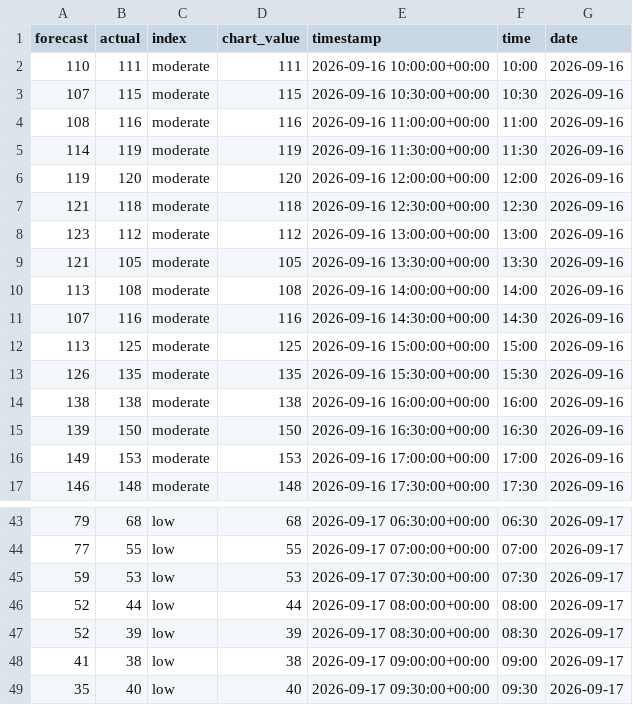
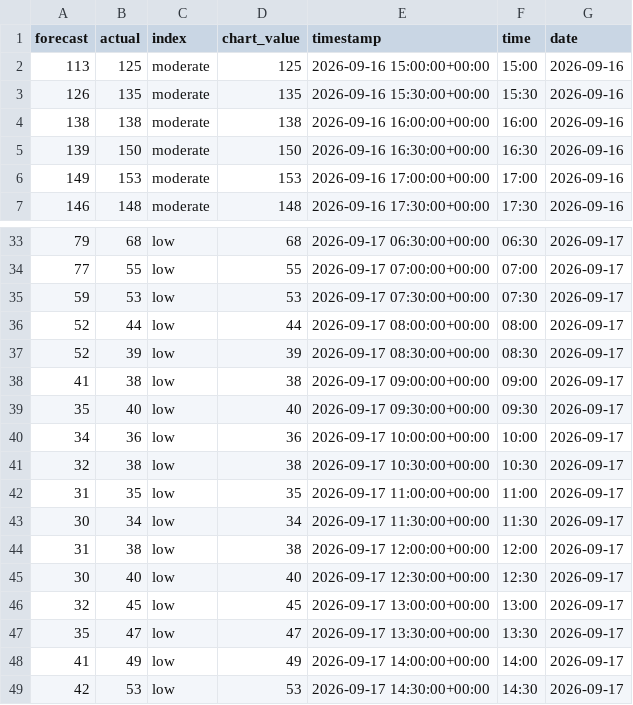
Before and after one commit to olliebranston/the-new-current-site, a CSV file: data/cleaned-live-carbon-intensity.csv, drawn as a sheet; only a part is shown, gaps mark what is left out; removed rows and columns are numbered as before the commit, all else as after; the diff names each change by its address in the sheet, - before the commit and + after, or states it on an @@ line.

```diff
--- a/data/cleaned-live-carbon-intensity.csv
+++ b/data/cleaned-live-carbon-intensity.csv
-row 2: 110 | 111 | moderate | 111 | 2026-09-16 10:00:00+00:00 | 10:00 | 2026-09-16
-row 3: 107 | 115 | moderate | 115 | 2026-09-16 10:30:00+00:00 | 10:30 | 2026-09-16
-row 4: 108 | 116 | moderate | 116 | 2026-09-16 11:00:00+00:00 | 11:00 | 2026-09-16
-row 5: 114 | 119 | moderate | 119 | 2026-09-16 11:30:00+00:00 | 11:30 | 2026-09-16
-row 6: 119 | 120 | moderate | 120 | 2026-09-16 12:00:00+00:00 | 12:00 | 2026-09-16
-row 7: 121 | 118 | moderate | 118 | 2026-09-16 12:30:00+00:00 | 12:30 | 2026-09-16
-row 8: 123 | 112 | moderate | 112 | 2026-09-16 13:00:00+00:00 | 13:00 | 2026-09-16
-row 9: 121 | 105 | moderate | 105 | 2026-09-16 13:30:00+00:00 | 13:30 | 2026-09-16
-row 10: 113 | 108 | moderate | 108 | 2026-09-16 14:00:00+00:00 | 14:00 | 2026-09-16
-row 11: 107 | 116 | moderate | 116 | 2026-09-16 14:30:00+00:00 | 14:30 | 2026-09-16
+row 40: 34 | 36 | low | 36 | 2026-09-17 10:00:00+00:00 | 10:00 | 2026-09-17
+row 41: 32 | 38 | low | 38 | 2026-09-17 10:30:00+00:00 | 10:30 | 2026-09-17
+row 42: 31 | 35 | low | 35 | 2026-09-17 11:00:00+00:00 | 11:00 | 2026-09-17
+row 43: 30 | 34 | low | 34 | 2026-09-17 11:30:00+00:00 | 11:30 | 2026-09-17
+row 44: 31 | 38 | low | 38 | 2026-09-17 12:00:00+00:00 | 12:00 | 2026-09-17
+row 45: 30 | 40 | low | 40 | 2026-09-17 12:30:00+00:00 | 12:30 | 2026-09-17
+row 46: 32 | 45 | low | 45 | 2026-09-17 13:00:00+00:00 | 13:00 | 2026-09-17
+row 47: 35 | 47 | low | 47 | 2026-09-17 13:30:00+00:00 | 13:30 | 2026-09-17
+row 48: 41 | 49 | low | 49 | 2026-09-17 14:00:00+00:00 | 14:00 | 2026-09-17
+row 49: 42 | 53 | low | 53 | 2026-09-17 14:30:00+00:00 | 14:30 | 2026-09-17
```
Also changed, not shown: data/cleaned-live-generation-mix.csv, data/cleaned-live-power-price.csv, 8 other files.
